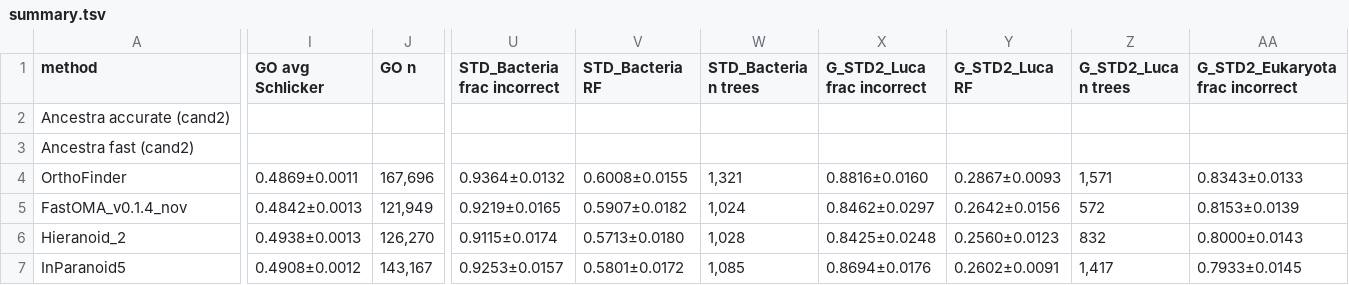
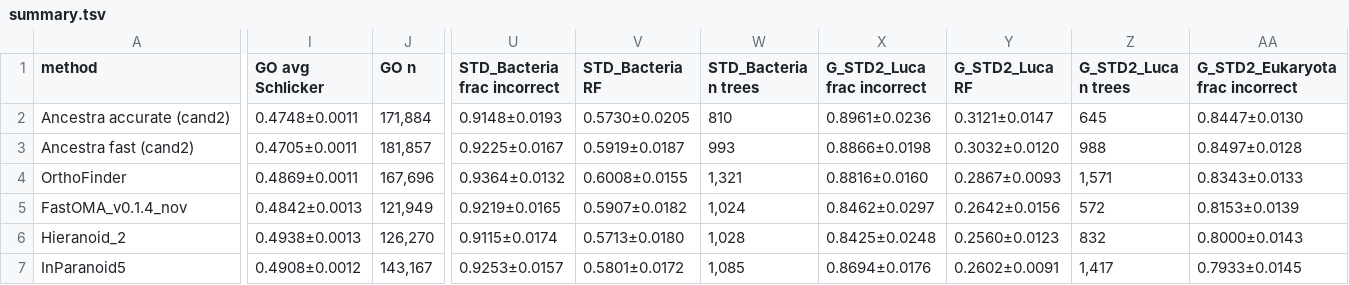
Before and after one commit to evocellnet/hackathon-p10-orthology-prediction, a TSV file: results/qfo_final/summary.tsv, drawn as a sheet; only a part is shown, gaps mark what is left out; the diff covers the shown part only; the diff names each change by its address in the sheet, - before the commit and + after, or states it on an @@ line.

```diff
--- a/results/qfo_final/summary.tsv
+++ b/results/qfo_final/summary.tsv
-I2 (GO avg Schlicker): (empty)
+I2 (GO avg Schlicker): 0.4748±0.0011
-J2 (GO n): (empty)
+J2 (GO n): 171,884
-U2 (STD_Bacteria frac incorrect): (empty)
+U2 (STD_Bacteria frac incorrect): 0.9148±0.0193
-V2 (STD_Bacteria RF): (empty)
+V2 (STD_Bacteria RF): 0.5730±0.0205
-W2 (STD_Bacteria n trees): (empty)
+W2 (STD_Bacteria n trees): 810
-X2 (G_STD2_Luca frac incorrect): (empty)
+X2 (G_STD2_Luca frac incorrect): 0.8961±0.0236
-Y2 (G_STD2_Luca RF): (empty)
+Y2 (G_STD2_Luca RF): 0.3121±0.0147
-Z2 (G_STD2_Luca n trees): (empty)
+Z2 (G_STD2_Luca n trees): 645
-AA2 (G_STD2_Eukaryota frac incorrect): (empty)
+AA2 (G_STD2_Eukaryota frac incorrect): 0.8447±0.0130
-I3 (GO avg Schlicker): (empty)
+I3 (GO avg Schlicker): 0.4705±0.0011
-J3 (GO n): (empty)
+J3 (GO n): 181,857
-U3 (STD_Bacteria frac incorrect): (empty)
+U3 (STD_Bacteria frac incorrect): 0.9225±0.0167
-V3 (STD_Bacteria RF): (empty)
+V3 (STD_Bacteria RF): 0.5919±0.0187
-W3 (STD_Bacteria n trees): (empty)
+W3 (STD_Bacteria n trees): 993
-X3 (G_STD2_Luca frac incorrect): (empty)
+X3 (G_STD2_Luca frac incorrect): 0.8866±0.0198
-Y3 (G_STD2_Luca RF): (empty)
+Y3 (G_STD2_Luca RF): 0.3032±0.0120
-Z3 (G_STD2_Luca n trees): (empty)
+Z3 (G_STD2_Luca n trees): 988
-AA3 (G_STD2_Eukaryota frac incorrect): (empty)
+AA3 (G_STD2_Eukaryota frac incorrect): 0.8497±0.0128
```
Also changed, not shown: 19 edited cells elsewhere in this file, results/qfo_final/ablation.tsv, 28 other files.
